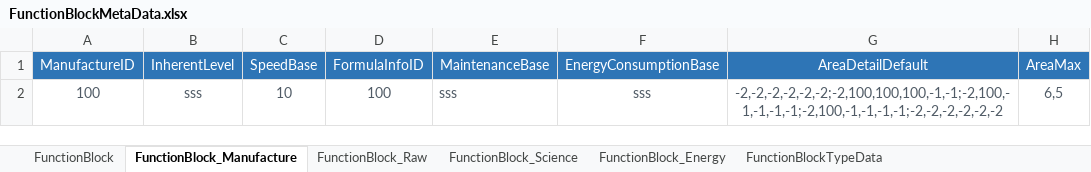
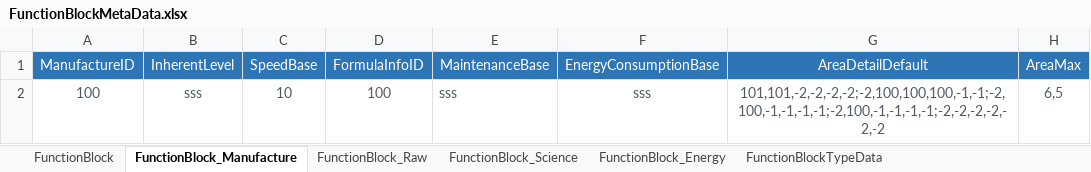
Before and after one commit to EpicProj/RPG, an Excel workbook: GameMaster/RPGTale/Data/Data_Excel/FunctionBlockMetaData.xlsx, sheet FunctionBlock_Manufacture, drawn as a sheet; values as stored, in another font and other column widths than the file's, no borders; the diff names each change by its address in the sheet, - before the commit and + after, or states it on an @@ line.

```diff
--- a/GameMaster/RPGTale/Data/Data_Excel/FunctionBlockMetaData.xlsx (sheet FunctionBlock_Manufacture)
+++ b/GameMaster/RPGTale/Data/Data_Excel/FunctionBlockMetaData.xlsx (sheet FunctionBlock_Manufacture)
-G2 (AreaDetailDefault): -2,-2,-2,-2,-2,-2;-2,100,100,100,-1,-1;-2,100,-1,-1,-1,-1;-2,100,-1,-1,-1,-1;-2,-2,-2,-2,-2,-2
+G2 (AreaDetailDefault): 101,101,-2,-2,-2,-2;-2,100,100,100,-1,-1;-2,100,-1,-1,-1,-1;-2,100,-1,-1,-1,-1;-2,-2,-2,-2,-2,-2
```
Also changed, not shown: 20 other files.
